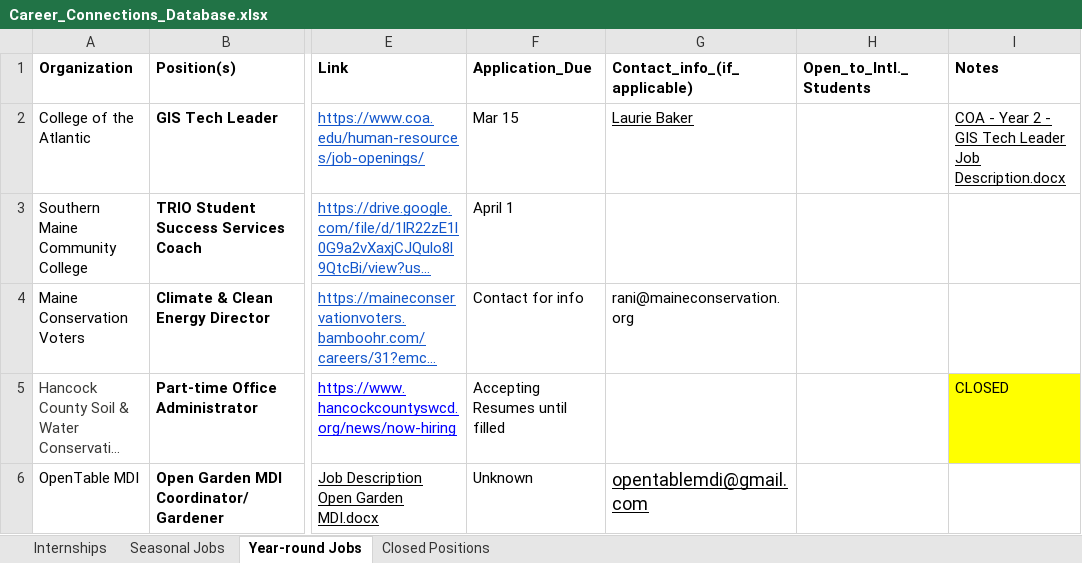
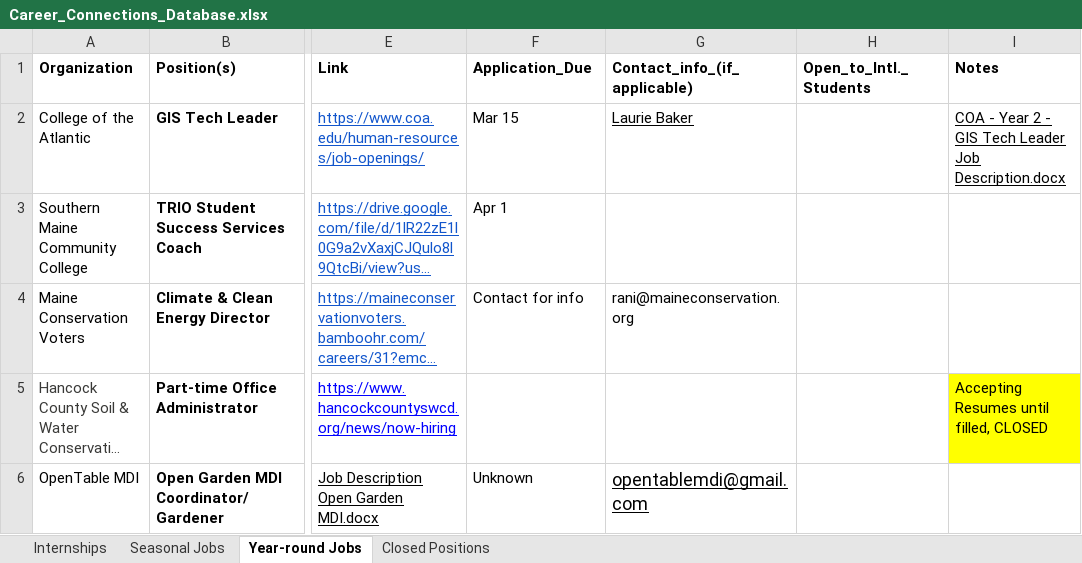
Before and after one commit to RudolfsLukasevics/coa-internship, an Excel workbook: data/Career_Connections_Database.xlsx, sheet Year-round Jobs, drawn as a sheet; only a part is shown, gaps mark what is left out; long unchanged cells end in …; values as stored, in another font and other column widths than the file's, no borders; the diff names each change by its address in the sheet, - before the commit and + after, or states it on an @@ line.

Commit message:
Turn Application_Due into dates in career_connections

```diff
--- a/data/Career_Connections_Database.xlsx (sheet Year-round Jobs)
+++ b/data/Career_Connections_Database.xlsx (sheet Year-round Jobs)
-F3 (Application_Due): April 1
+F3 (Application_Due): Apr 1
-F5 (Application_Due): Accepting Resumes until filled
+F5 (Application_Due): (empty)
-I5 (Notes): CLOSED
+I5 (Notes): Accepting Resumes until filled, CLOSED
```
Also changed, not shown: sheet Closed Positions, sheet Seasonal Jobs, 2 other files.
